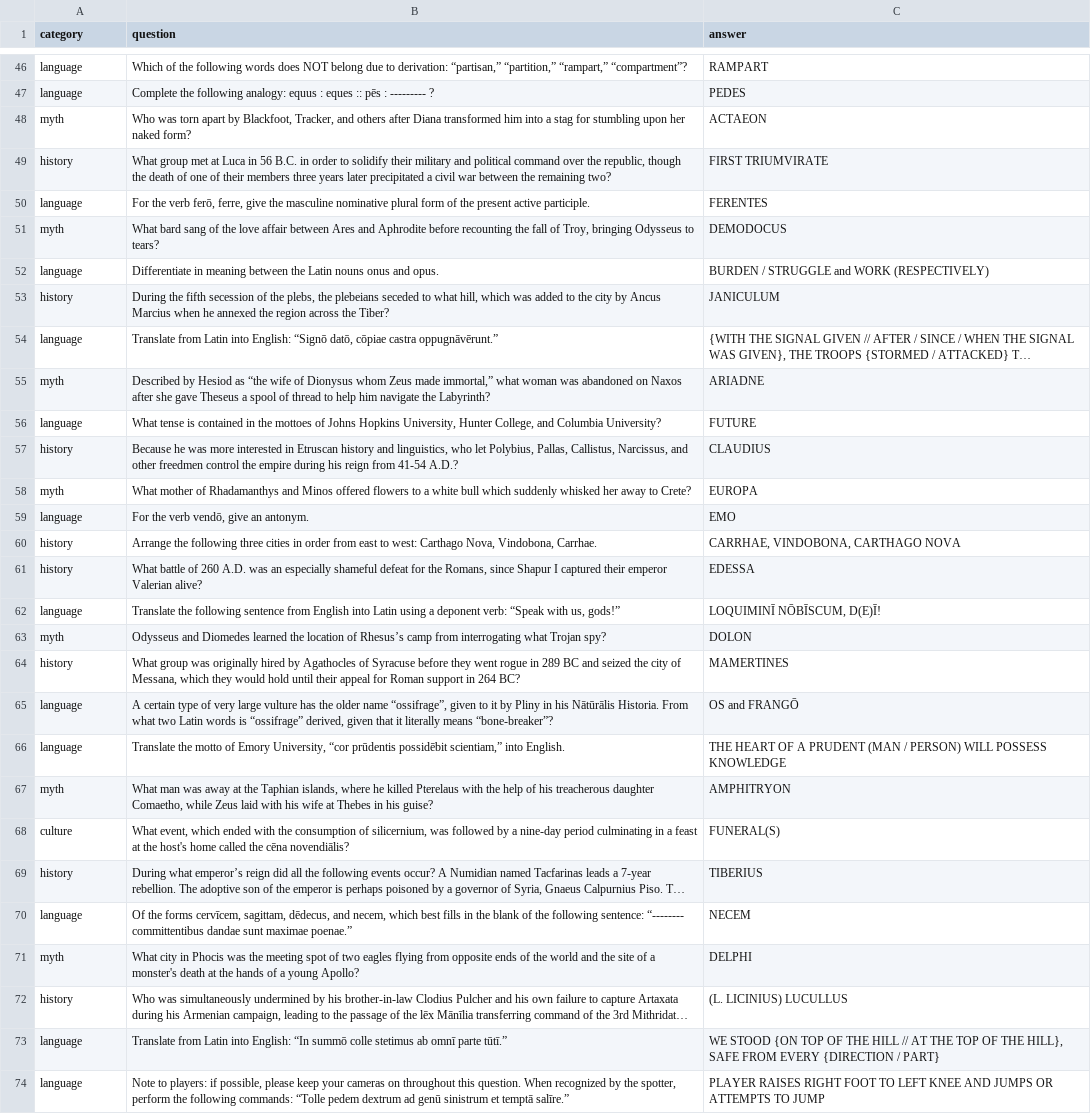
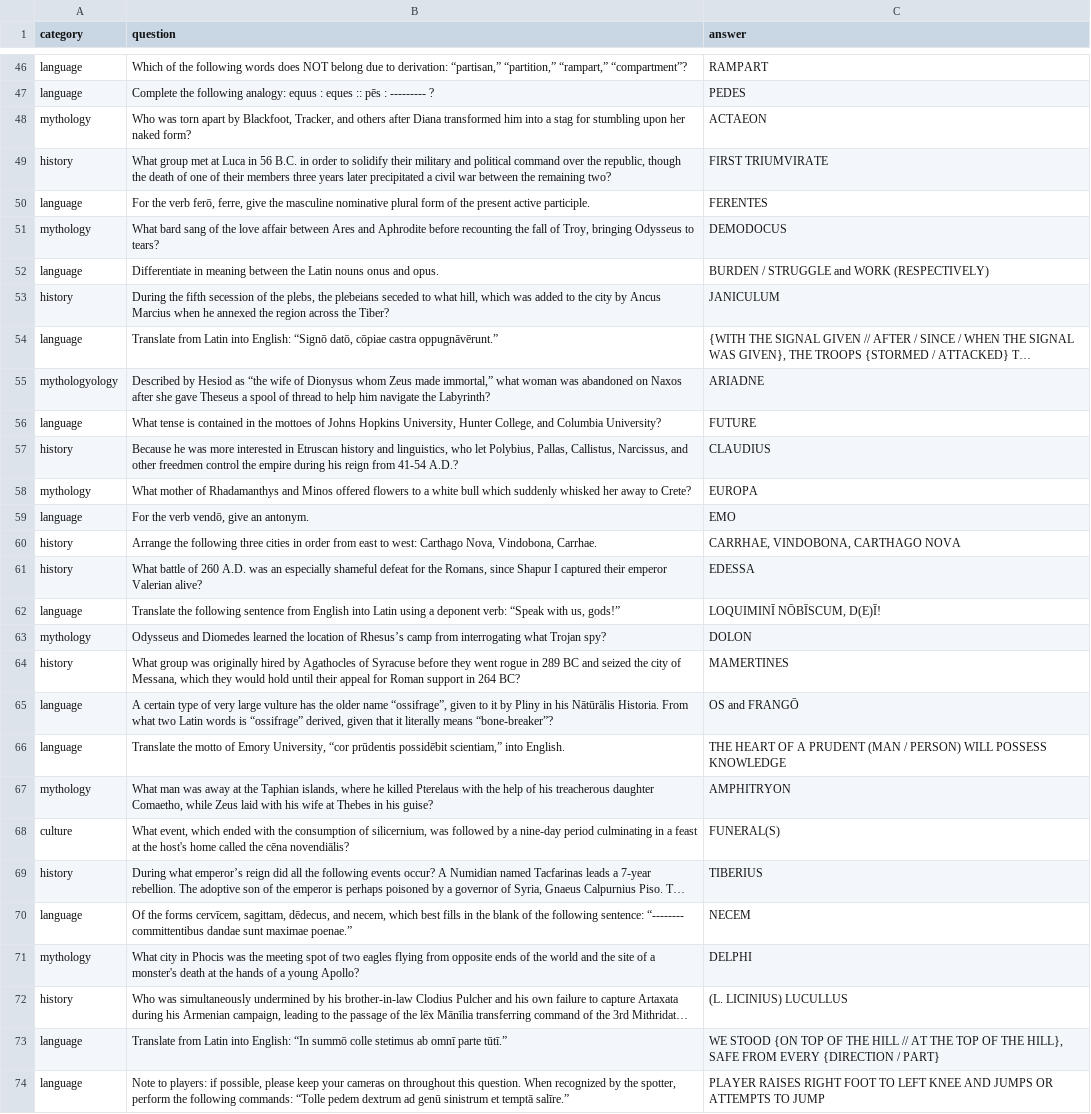
Before and after one commit to stuyclassics/stuyclassics.github.io, a CSV file: certamengame/intermediate.csv, drawn as a sheet; only a part is shown, gaps mark what is left out; long unchanged cells end in …; the diff covers the shown part only; the diff names each change by its address in the sheet, - before the commit and + after, or states it on an @@ line.

```diff
--- a/certamengame/intermediate.csv
+++ b/certamengame/intermediate.csv
-A48 (category): myth
+A48 (category): mythology
-A51 (category): myth
+A51 (category): mythology
-A55 (category): myth
+A55 (category): mythologyology
-A58 (category): myth
+A58 (category): mythology
-A63 (category): myth
+A63 (category): mythology
-A67 (category): myth
+A67 (category): mythology
-A71 (category): myth
+A71 (category): mythology
```
Also changed, not shown: 19 edited cells elsewhere in this file, 1 other file.
